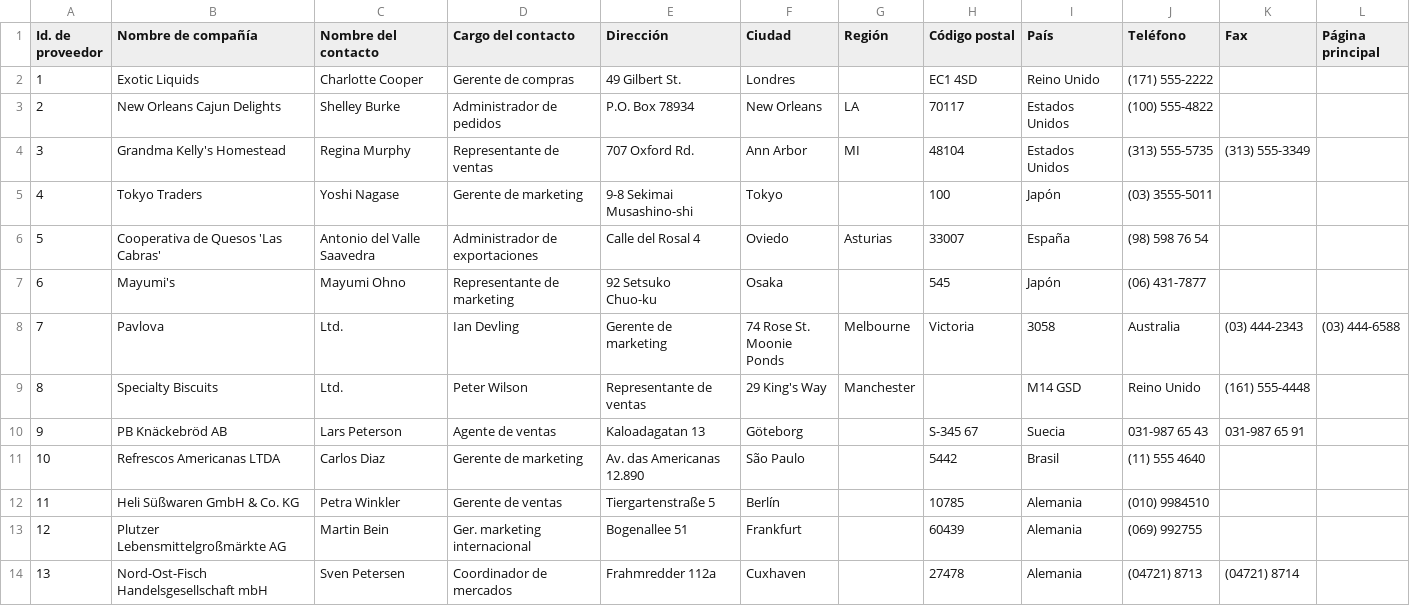
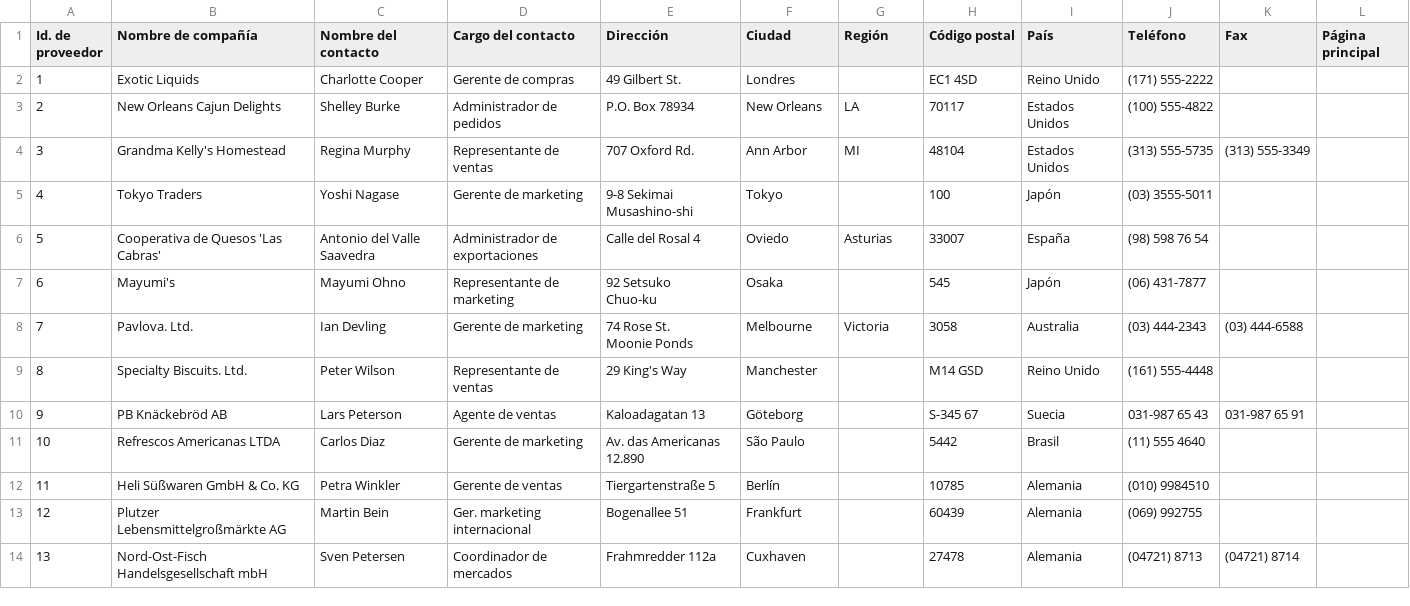
Before and after one commit to mberrueta/uade_sistema_soporte_decisiones_tpo, a CSV file: input/proveedores.csv, drawn as a sheet; only a part is shown; the diff covers the shown part only.

```diff
--- a/input/proveedores.csv
+++ b/input/proveedores.csv
@@ -9,5 +9,5 @@ Musashino-shi",Tokyo,,100,Japón,(03) 3555-5011,,
 Chuo-ku",Osaka,,545,Japón,(06) 431-7877,,
-7,Pavlova, Ltd.,Ian Devling,Gerente de marketing,"74 Rose St.
-Moonie Ponds",Melbourne,Victoria,3058,Australia,(03) 444-2343,(03) 444-6588,
-8,Specialty Biscuits, Ltd.,Peter Wilson,Representante de ventas,29 King's Way,Manchester,,M14 GSD,Reino Unido,(161) 555-4448,,
+7,Pavlova. Ltd.,Ian Devling,Gerente de marketing,"74 Rose St.
+Moonie Ponds",Melbourne,Victoria,3058,Australia,(03) 444-2343,(03) 444-6588,
+8,Specialty Biscuits. Ltd.,Peter Wilson,Representante de ventas,29 King's Way,Manchester,,M14 GSD,Reino Unido,(161) 555-4448,,
 9,PB Knäckebröd AB,Lars Peterson,Agente de ventas,Kaloadagatan 13,Göteborg,,S-345 67,Suecia,031-987 65 43,031-987 65 91,
```
Also changed, not shown: 50 edited cells elsewhere in this file.
